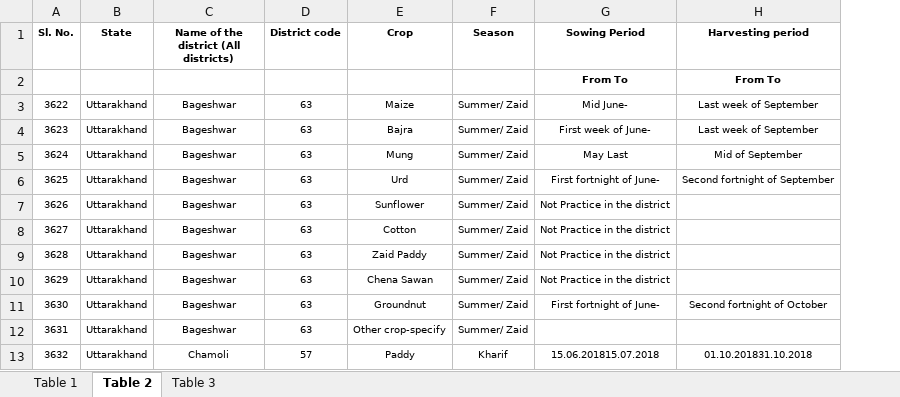
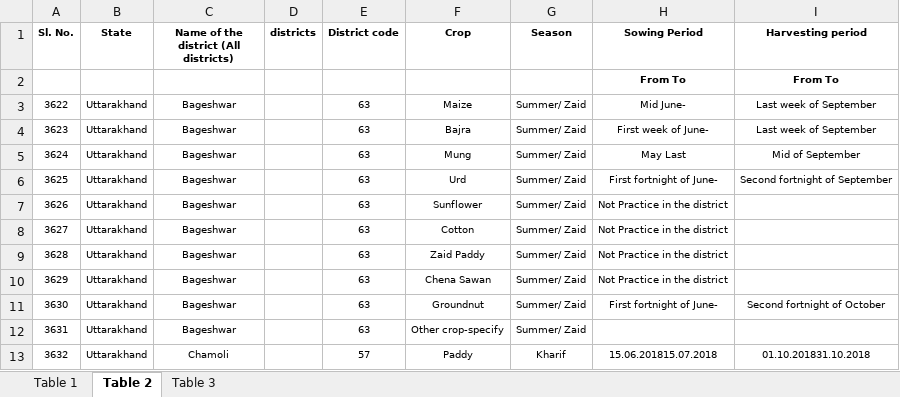
Before and after one commit to shaktisingh204/newagri, an Excel workbook: New_Crop_Calendar.xlsx, sheet Table 2, drawn as a sheet; only a part is shown; values as stored, in another font and other column widths than the file's, no borders; the diff names each change by its address in the sheet, - before the commit and + after, or states it on an @@ line.

Commit message:
feat: add district filtering and clear all data functionality in admin panel

```diff
--- a/New_Crop_Calendar.xlsx (sheet Table 2)
+++ b/New_Crop_Calendar.xlsx (sheet Table 2)
+column D (districts), empty
```
Also changed, not shown: sheet Table 3, sheet Table 1, 5 other files.
